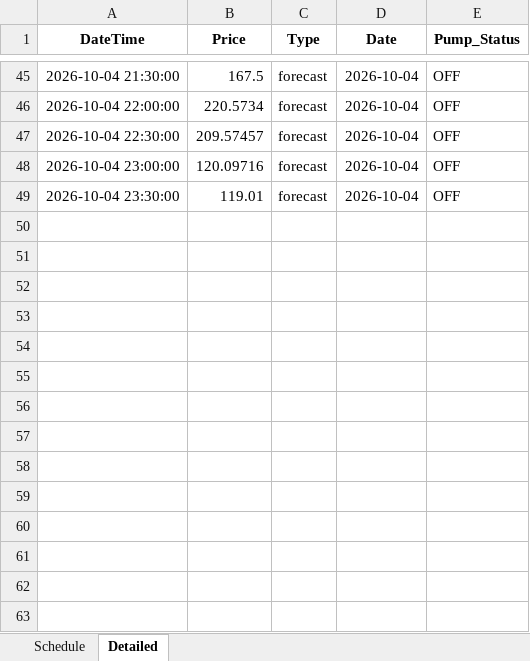
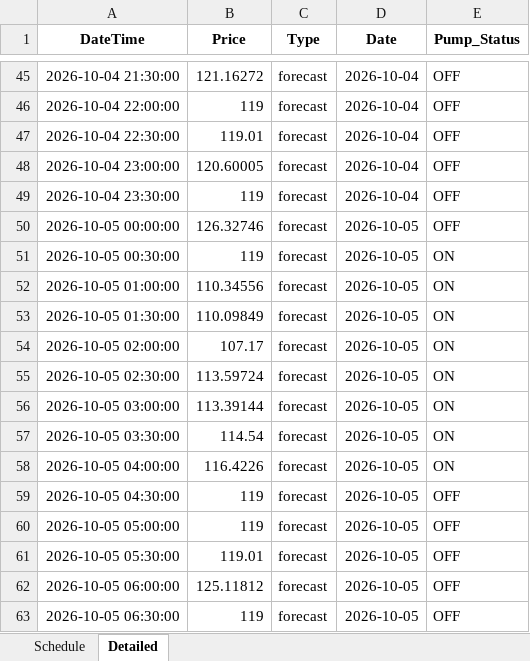
Before and after one commit to bwyLLAP/pump-optimisation-for-SHW, an Excel workbook: data/latest/optimisation_result.xlsx, sheet Detailed, drawn as a sheet; only a part is shown, gaps mark what is left out; values as stored, in another font and other column widths than the file's, no borders; the diff covers the shown part only; the diff names each change by its address in the sheet, - before the commit and + after, or states it on an @@ line.

```diff
--- a/data/latest/optimisation_result.xlsx (sheet Detailed)
+++ b/data/latest/optimisation_result.xlsx (sheet Detailed)
-B45 (Price): 167.5
+B45 (Price): 121.16272
-B46 (Price): 220.5734
+B46 (Price): 119
-B47 (Price): 209.57457
+B47 (Price): 119.01
-B48 (Price): 120.09716
+B48 (Price): 120.60005
-B49 (Price): 119.01
+B49 (Price): 119
+row 50: 2026-10-05 00:00:00 | 126.32746 | forecast | 2026-10-05 | OFF
+row 51: 2026-10-05 00:30:00 | 119 | forecast | 2026-10-05 | ON
+row 52: 2026-10-05 01:00:00 | 110.34556 | forecast | 2026-10-05 | ON
+row 53: 2026-10-05 01:30:00 | 110.09849 | forecast | 2026-10-05 | ON
+row 54: 2026-10-05 02:00:00 | 107.17 | forecast | 2026-10-05 | ON
+row 55: 2026-10-05 02:30:00 | 113.59724 | forecast | 2026-10-05 | ON
+row 56: 2026-10-05 03:00:00 | 113.39144 | forecast | 2026-10-05 | ON
+row 57: 2026-10-05 03:30:00 | 114.54 | forecast | 2026-10-05 | ON
+row 58: 2026-10-05 04:00:00 | 116.4226 | forecast | 2026-10-05 | ON
+row 59: 2026-10-05 04:30:00 | 119 | forecast | 2026-10-05 | OFF
+row 60: 2026-10-05 05:00:00 | 119 | forecast | 2026-10-05 | OFF
+row 61: 2026-10-05 05:30:00 | 119.01 | forecast | 2026-10-05 | OFF
+row 62: 2026-10-05 06:00:00 | 125.11812 | forecast | 2026-10-05 | OFF
+row 63: 2026-10-05 06:30:00 | 119 | forecast | 2026-10-05 | OFF
```
Also changed, not shown: 34 added rows and 50 edited cells elsewhere in this sheet, sheet Schedule, 4 other files.
